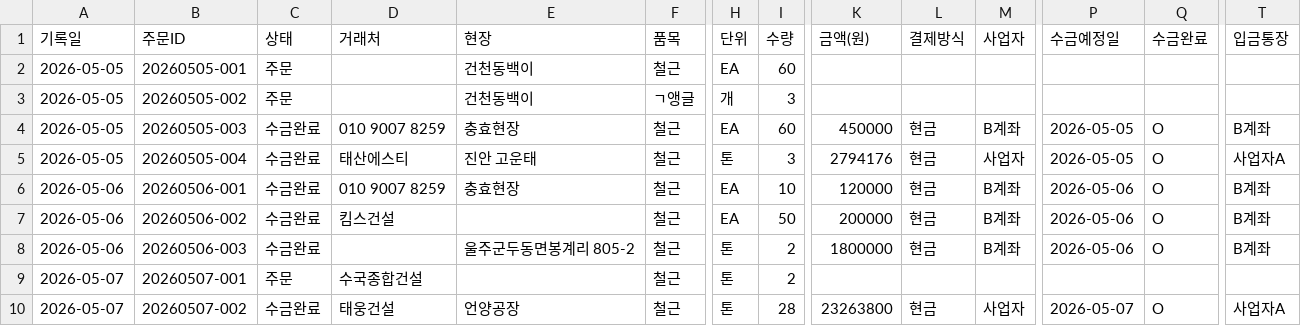
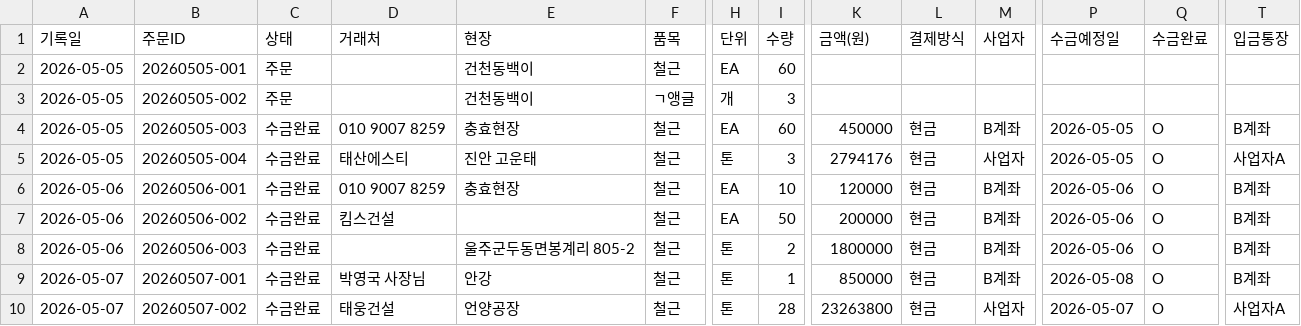
Before and after one commit to soongon/sl-steel-ops, a CSV file: data/1.매출.csv, drawn as a sheet; only a part is shown, gaps mark what is left out; the diff names each change by its address in the sheet, - before the commit and + after, or states it on an @@ line.

```diff
--- a/data/1.매출.csv
+++ b/data/1.매출.csv
-C9 (상태): 주문
+C9 (상태): 수금완료
-D9 (거래처): 수국종합건설
+D9 (거래처): 박영국 사장님
-E9 (현장): (empty)
+E9 (현장): 안강
-I9 (수량): 2
+I9 (수량): 1
-K9 (금액(원)): (empty)
+K9 (금액(원)): 850000
-L9 (결제방식): (empty)
+L9 (결제방식): 현금
-M9 (사업자): (empty)
+M9 (사업자): B계좌
-P9 (수금예정일): (empty)
+P9 (수금예정일): 2026-05-08
-Q9 (수금완료): (empty)
+Q9 (수금완료): O
-T9 (입금통장): (empty)
+T9 (입금통장): B계좌
```
Also changed, not shown: data/2.매입.csv, data/6.통장.csv.
